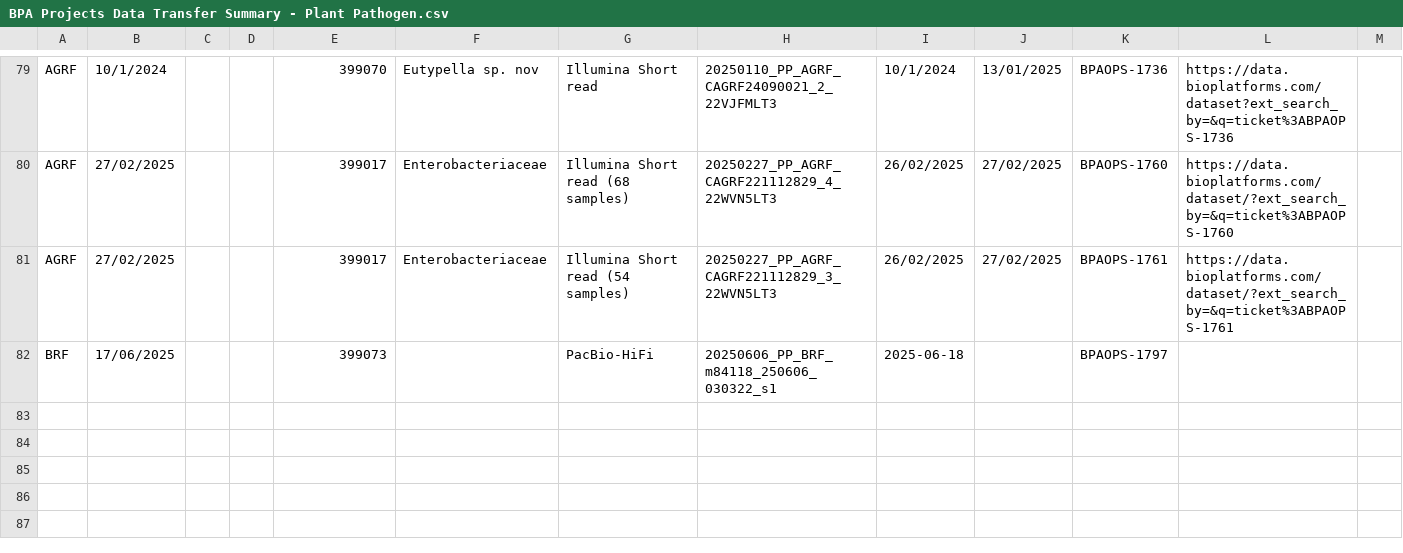
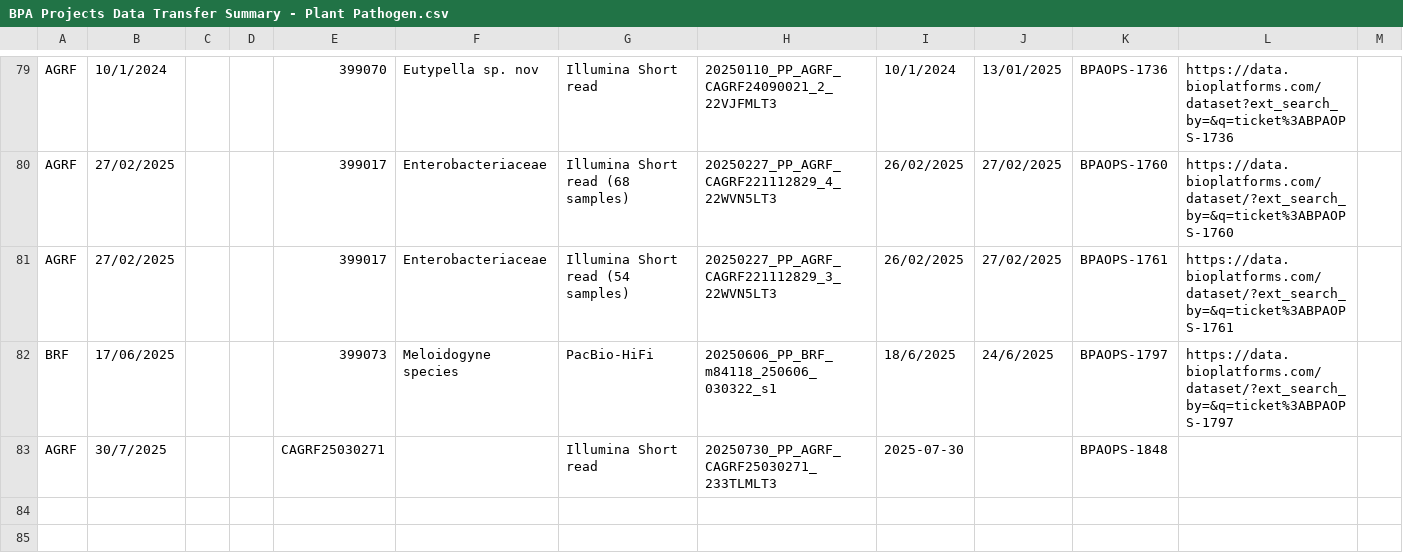
Before and after one commit to BioplatformsAustralia/bpa-ingest, a CSV file: track-metadata/google-drive/BPA Projects Data Transfer Summary - Plant Pathogen.csv, drawn as a sheet; only a part is shown, gaps mark what is left out; the shorter side is filled out with more unchanged rows.

Commit message:
BPAOPS-1848 - Ingest 233TLMLT3 for Plant Pathogens

```diff
--- a/track-metadata/google-drive/BPA Projects Data Transfer Summary - Plant Pathogen.csv
+++ b/track-metadata/google-drive/BPA Projects Data Transfer Summary - Plant Pathogen.csv
@@ -81,4 +81,4 @@ AGRF,27/02/2025,,,399017,Enterobacteriaceae ,Illumina Short read (68 samples),20
 AGRF,27/02/2025,,,399017,Enterobacteriaceae ,Illumina Short read (54 samples),20250227_PP_AGRF_CAGRF221112829_3_22WVN5LT3,26/02/2025,27/02/2025,BPAOPS-1761,https://data.bioplatforms.com/dataset/?ext_search_by=&q=ticket%3ABPAOPS-1761,
-BRF,17/06/2025,,,399073,,PacBio-HiFi,20250606_PP_BRF_m84118_250606_030322_s1,2025-06-18,,BPAOPS-1797,,
-,,,,,,,,,,,,
+BRF,17/06/2025,,,399073,Meloidogyne species,PacBio-HiFi,20250606_PP_BRF_m84118_250606_030322_s1,18/6/2025,24/6/2025,BPAOPS-1797,https://data.bioplatforms.com/dataset/?ext_search_by=&q=ticket%3ABPAOPS-1797,
+AGRF,30/7/2025,,,CAGRF25030271,,Illumina Short read ,20250730_PP_AGRF_CAGRF25030271_233TLMLT3,2025-07-30,,BPAOPS-1848,,
 ,,,,,,,,,,,,
```
